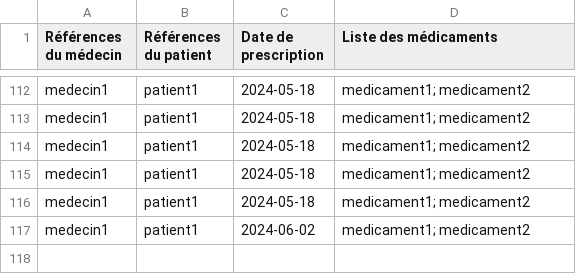
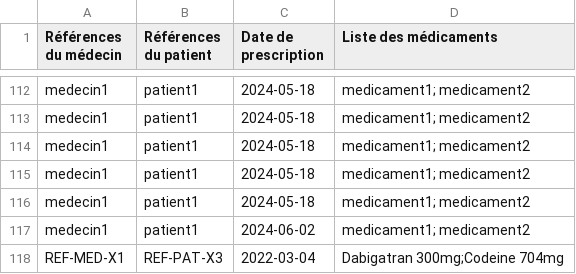
Before and after one commit to octhama/ProjetPharmacie, a CSV file: src/data/dataordonnances.csv, drawn as a sheet; only a part is shown, gaps mark what is left out; the diff names each change by its address in the sheet, - before the commit and + after, or states it on an @@ line.

```diff
--- a/src/data/dataordonnances.csv
+++ b/src/data/dataordonnances.csv
+row 118: REF-MED-X1 | REF-PAT-X3 | 2022-03-04 | Dabigatran 300mg;Codeine 704mg
```
Also changed, not shown: src/data/demandes_version_generique.csv, src/data/medicaments.csv, 26 other files.
